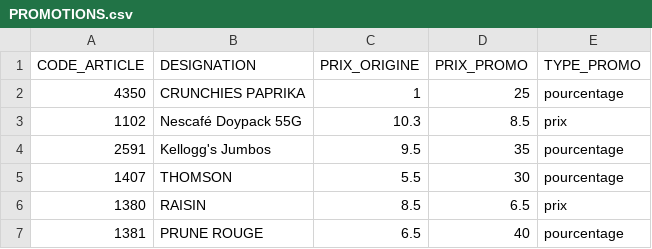
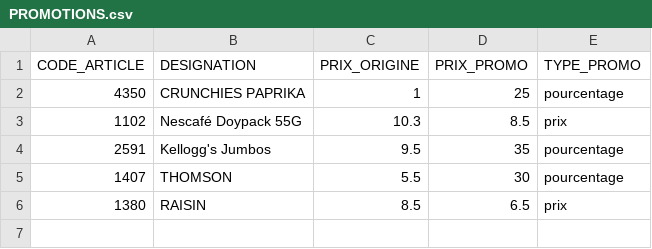
Before and after one commit to dituttitn-code/maxi-jdc-delivery, a CSV file: data/PROMOTIONS.csv, drawn as a sheet.

Commit message:
Update PROMOTIONS.csv

```diff
--- a/data/PROMOTIONS.csv
+++ b/data/PROMOTIONS.csv
@@ -6,2 +6 @@ CODE_ARTICLE;DESIGNATION;PRIX_ORIGINE;PRIX_PROMO;TYPE_PROMO
 1380;RAISIN;8.5;6.5;prix
-1381;PRUNE ROUGE;6.5;40;pourcentage
```
